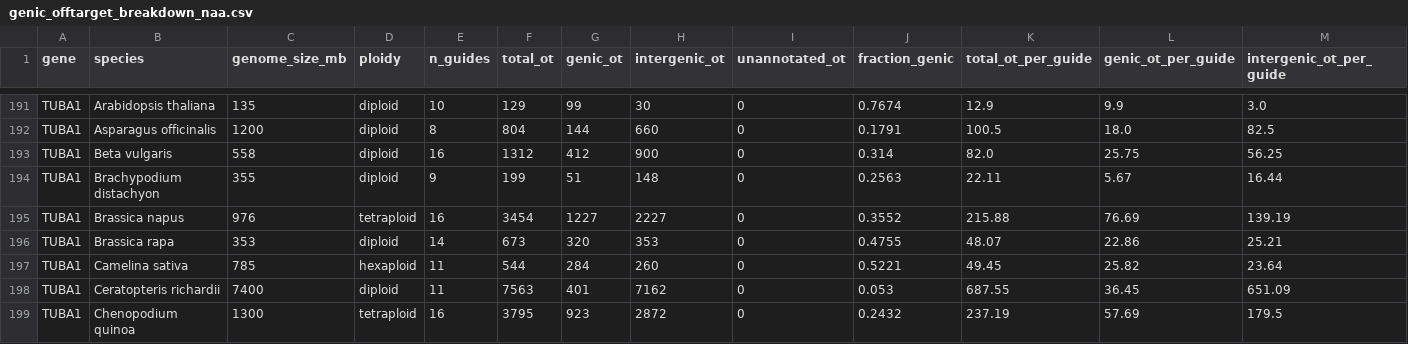
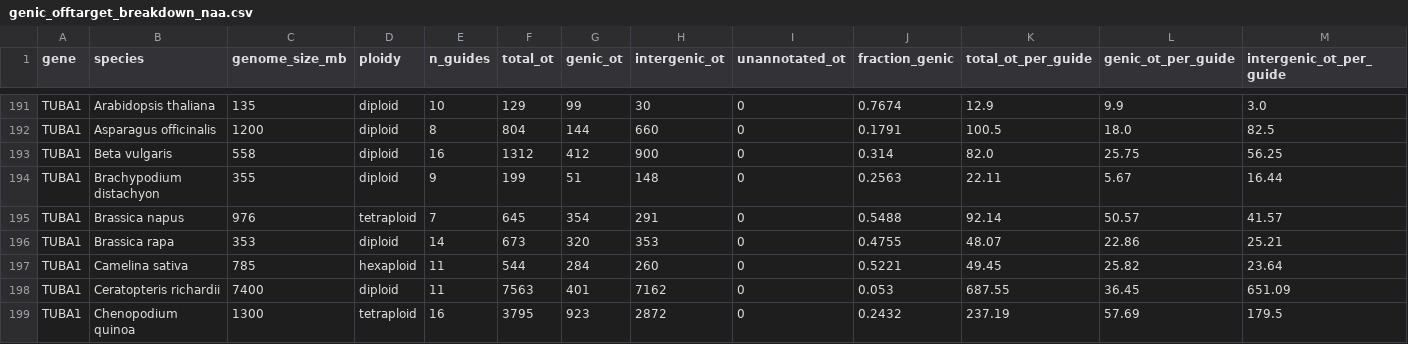
Before and after one commit to Chloe-Soulard/Predicted_CRISPR-Cas9_off-targets_across_plant_genomes, a CSV file: results/genic_offtarget_breakdown_naa.csv, drawn as a sheet; only a part is shown, gaps mark what is left out.

```diff
--- a/results/genic_offtarget_breakdown_naa.csv
+++ b/results/genic_offtarget_breakdown_naa.csv
@@ -194,3 +194,3 @@ TUBA1,Beta vulgaris,558,diploid,16,1312,412,900,0,0.314,82.0,25.75,56.25
 TUBA1,Brachypodium distachyon,355,diploid,9,199,51,148,0,0.2563,22.11,5.67,16.44
-TUBA1,Brassica napus,976,tetraploid,16,3454,1227,2227,0,0.3552,215.88,76.69,139.19
+TUBA1,Brassica napus,976,tetraploid,7,645,354,291,0,0.5488,92.14,50.57,41.57
 TUBA1,Brassica rapa,353,diploid,14,673,320,353,0,0.4755,48.07,22.86,25.21
```
Also changed, not shown: results/genic_offtarget_breakdown.csv, results/genic_offtarget_breakdown_tttv.csv, 7 other files.
